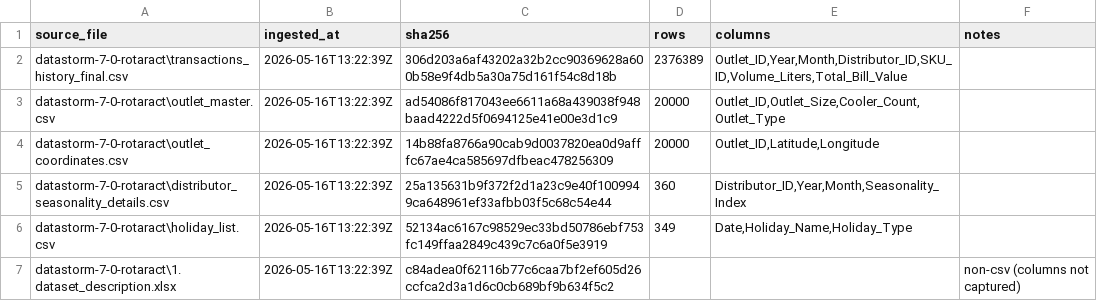
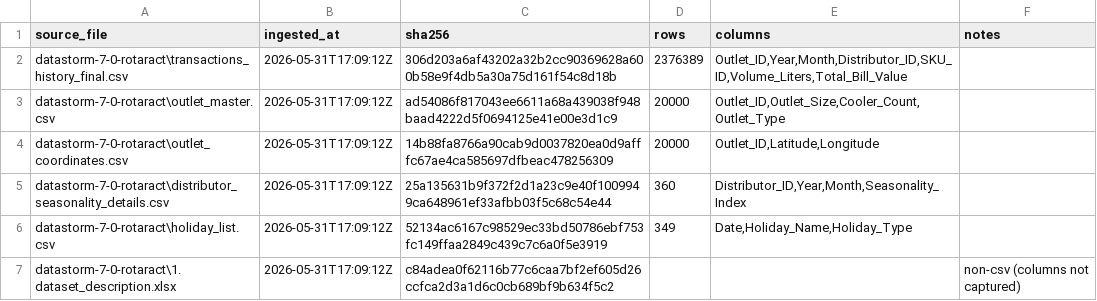
Before and after one commit to inusha-thathsara/DataStorm-7.0---Stack-Kings, a CSV file: metadata/ingestion_manifest.csv, drawn as a sheet.

```diff
--- a/metadata/ingestion_manifest.csv
+++ b/metadata/ingestion_manifest.csv
@@ -1,7 +1,7 @@
 source_file,ingested_at,sha256,rows,columns,notes
-datastorm-7-0-rotaract\transactions_history_final.csv,2026-05-16T13:22:39Z,306d203a6af43202a32b2cc90369628a600b58e9f4db5a30a75d161f54c8d18b,2376389,"Outlet_ID,Year,Month,Distributor_ID,SKU_ID,Volume_Liters,Total_Bill_Value",
-datastorm-7-0-rotaract\outlet_master.csv,2026-05-16T13:22:39Z,ad54086f817043ee6611a68a439038f948baad4222d5f0694125e41e00e3d1c9,20000,"Outlet_ID,Outlet_Size,Cooler_Count,Outlet_Type",
-datastorm-7-0-rotaract\outlet_coordinates.csv,2026-05-16T13:22:39Z,14b88fa8766a90cab9d0037820ea0d9afffc67ae4ca585697dfbeac478256309,20000,"Outlet_ID,Latitude,Longitude",
-datastorm-7-0-rotaract\distributor_seasonality_details.csv,2026-05-16T13:22:39Z,25a135631b9f372f2d1a23c9e40f1009949ca648961ef33afbb03f5c68c54e44,360,"Distributor_ID,Year,Month,Seasonality_Index",
-datastorm-7-0-rotaract\holiday_list.csv,2026-05-16T13:22:39Z,52134ac6167c98529ec33bd50786ebf753fc149ffaa2849c439c7c6a0f5e3919,349,"Date,Holiday_Name,Holiday_Type",
-datastorm-7-0-rotaract\1. dataset_description.xlsx,2026-05-16T13:22:39Z,c84adea0f62116b77c6caa7bf2ef605d26ccfca2d3a1d6c0cb689bf9b634f5c2,,,non-csv (columns not captured)
+datastorm-7-0-rotaract\transactions_history_final.csv,2026-05-31T17:09:12Z,306d203a6af43202a32b2cc90369628a600b58e9f4db5a30a75d161f54c8d18b,2376389,"Outlet_ID,Year,Month,Distributor_ID,SKU_ID,Volume_Liters,Total_Bill_Value",
+datastorm-7-0-rotaract\outlet_master.csv,2026-05-31T17:09:12Z,ad54086f817043ee6611a68a439038f948baad4222d5f0694125e41e00e3d1c9,20000,"Outlet_ID,Outlet_Size,Cooler_Count,Outlet_Type",
+datastorm-7-0-rotaract\outlet_coordinates.csv,2026-05-31T17:09:12Z,14b88fa8766a90cab9d0037820ea0d9afffc67ae4ca585697dfbeac478256309,20000,"Outlet_ID,Latitude,Longitude",
+datastorm-7-0-rotaract\distributor_seasonality_details.csv,2026-05-31T17:09:12Z,25a135631b9f372f2d1a23c9e40f1009949ca648961ef33afbb03f5c68c54e44,360,"Distributor_ID,Year,Month,Seasonality_Index",
+datastorm-7-0-rotaract\holiday_list.csv,2026-05-31T17:09:12Z,52134ac6167c98529ec33bd50786ebf753fc149ffaa2849c439c7c6a0f5e3919,349,"Date,Holiday_Name,Holiday_Type",
+datastorm-7-0-rotaract\1. dataset_description.xlsx,2026-05-31T17:09:12Z,c84adea0f62116b77c6caa7bf2ef605d26ccfca2d3a1d6c0cb689bf9b634f5c2,,,non-csv (columns not captured)
```
Also changed, not shown: metadata/clustering_report.csv, metadata/decay_beta_sensitivity.csv, 17 other files.
